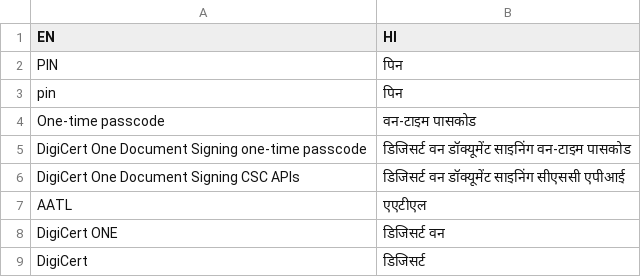
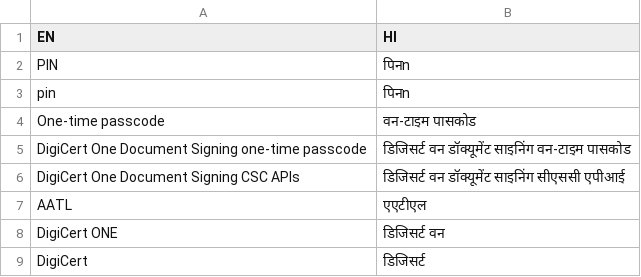
Before and after one commit to Ashutoshk-DigiCert/GoogleTranslatePOC, a CSV file: src/main/resources/glossaries/glossaries_hi.csv, drawn as a sheet; only a part is shown.

Commit message:
test15

```diff
--- a/src/main/resources/glossaries/glossaries_hi.csv
+++ b/src/main/resources/glossaries/glossaries_hi.csv
@@ -1,4 +1,4 @@
 EN,HI
-PIN,पिन
-pin,पिन
+PIN,पिनn
+pin,पिनn
 One-time passcode,वन-टाइम पासकोड
```
